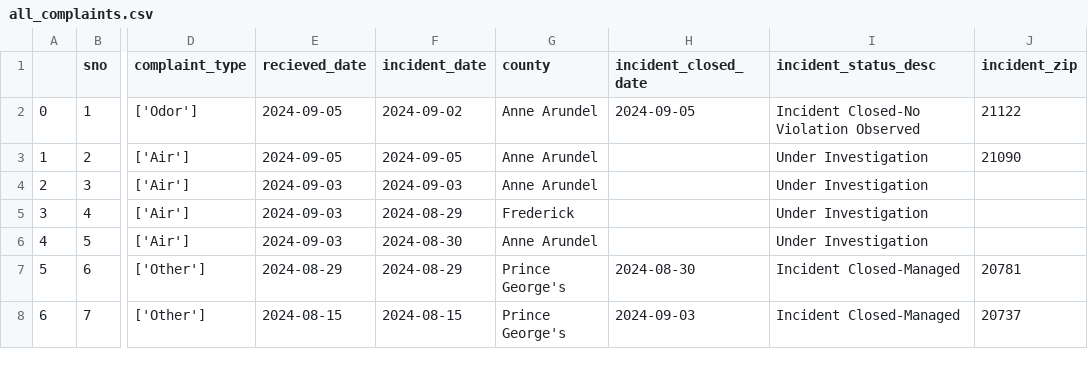
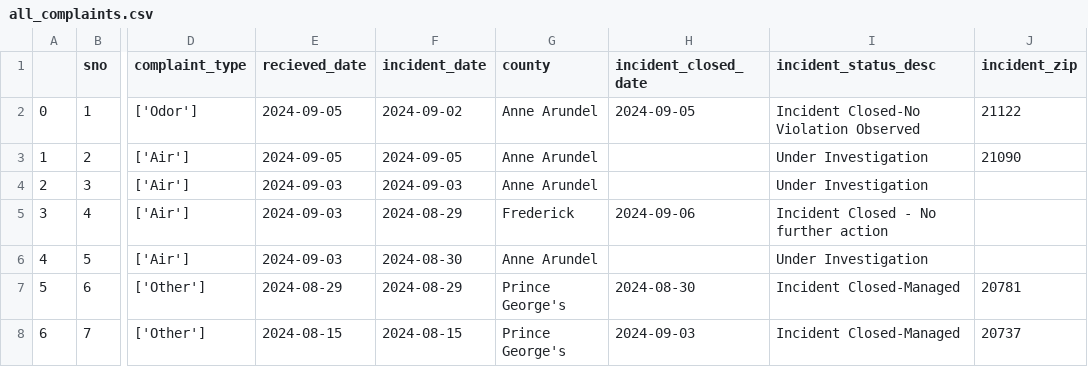
Before and after one commit to LJRollerII/live_nicar_pipeline, a CSV file: exported_data/all_complaints.csv, drawn as a sheet; only a part is shown, gaps mark what is left out; the diff names each change by its address in the sheet, - before the commit and + after, or states it on an @@ line.

Commit message:
Automated commit from GitHub Actions

```diff
--- a/exported_data/all_complaints.csv
+++ b/exported_data/all_complaints.csv
-H5 (incident_closed_date): (empty)
+H5 (incident_closed_date): 2024-09-06
-I5 (incident_status_desc): Under Investigation
+I5 (incident_status_desc): Incident Closed - No further action
```
